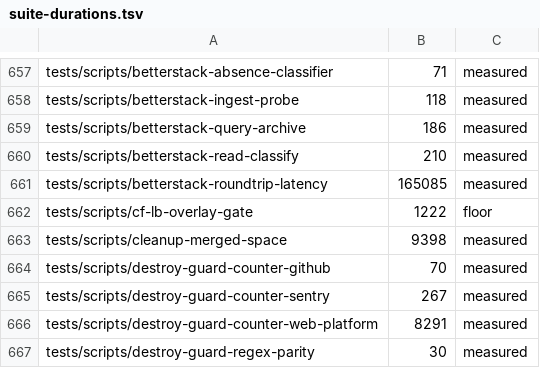
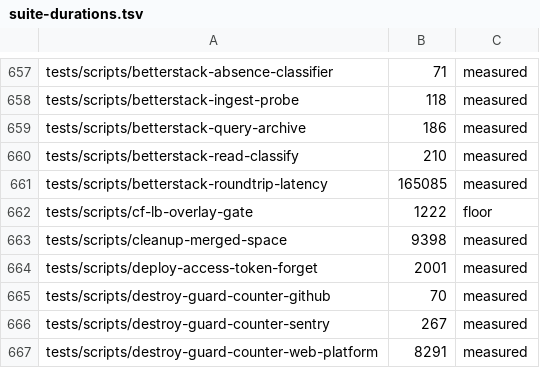
Before and after one commit to jikig-ai/soleur, a TSV file: scripts/suite-durations.tsv, drawn as a sheet; only a part is shown, gaps mark what is left out; the shorter side is filled out with more unchanged rows; the diff names each change by its address in the sheet, - before the commit and + after, or states it on an @@ line.

Commit message:
test(infra): committed weight row for deploy-access-token-forget
The corpus-weight budget check requires every registered suite to carry a
committed weight row; the new suite registered in test-all.sh without one
(measured ~2001ms locally). grep-q-pipe-guard.test.sh passed locally; its
(6/8) failure reads as contention flake pending the re-run.

Ref #9294

```diff
--- a/scripts/suite-durations.tsv
+++ b/scripts/suite-durations.tsv
+row 664: tests/scripts/deploy-access-token-forget | 2001 | measured
```
